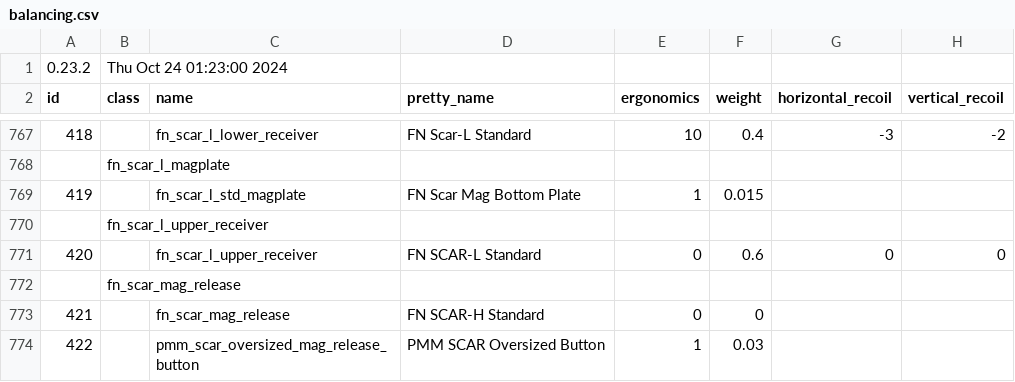
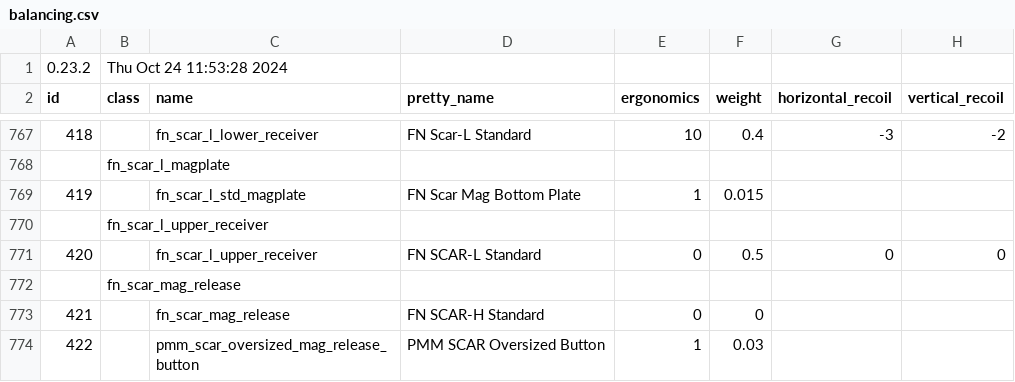
Before and after one commit to refact0r/deadline-balancing, a CSV file: balancing.csv, drawn as a sheet; only a part is shown, gaps mark what is left out; the diff names each change by its address in the sheet, - before the commit and + after, or states it on an @@ line.

Commit message:
fix scar weight

```diff
--- a/balancing.csv
+++ b/balancing.csv
-B1 (class): Thu Oct 24 01:23:00 2024
+B1 (class): Thu Oct 24 11:53:28 2024
-F771 (weight): 0.6
+F771 (weight): 0.5
```
Also changed, not shown: testing.csv.
